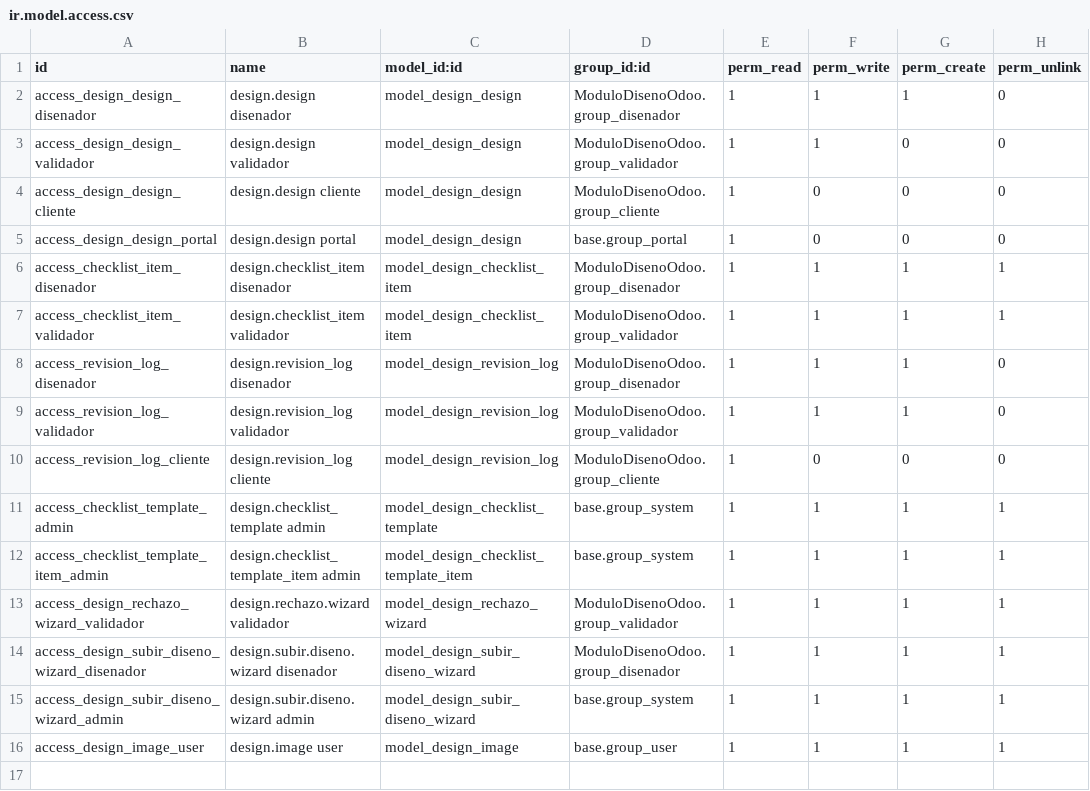
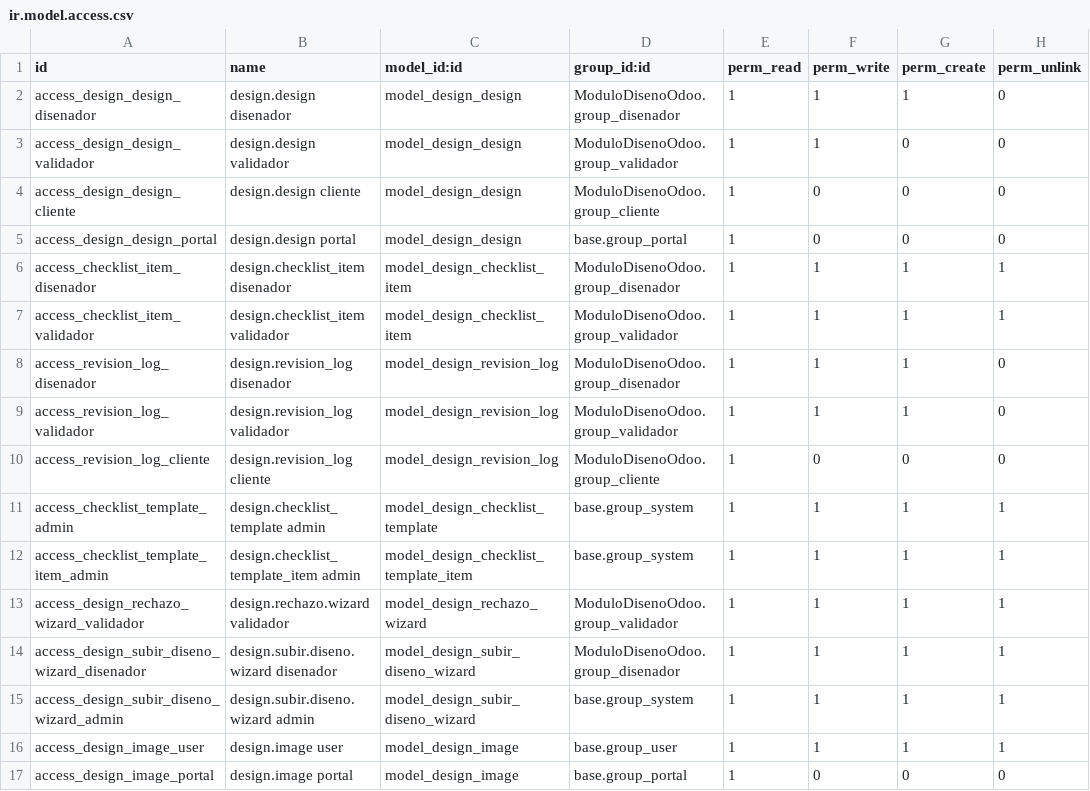
Before and after one commit to NahuelDumo/ModuloDise-oOdoo, a CSV file: security/ir.model.access.csv, drawn as a sheet.

```diff
--- a/security/ir.model.access.csv
+++ b/security/ir.model.access.csv
@@ -16 +16,2 @@ access_design_subir_diseno_wizard_admin,design.subir.diseno.wizard admin,model_d
 access_design_image_user,design.image user,model_design_image,base.group_user,1,1,1,1
+access_design_image_portal,design.image portal,model_design_image,base.group_portal,1,0,0,0
```
Also changed, not shown: 2 other files.
